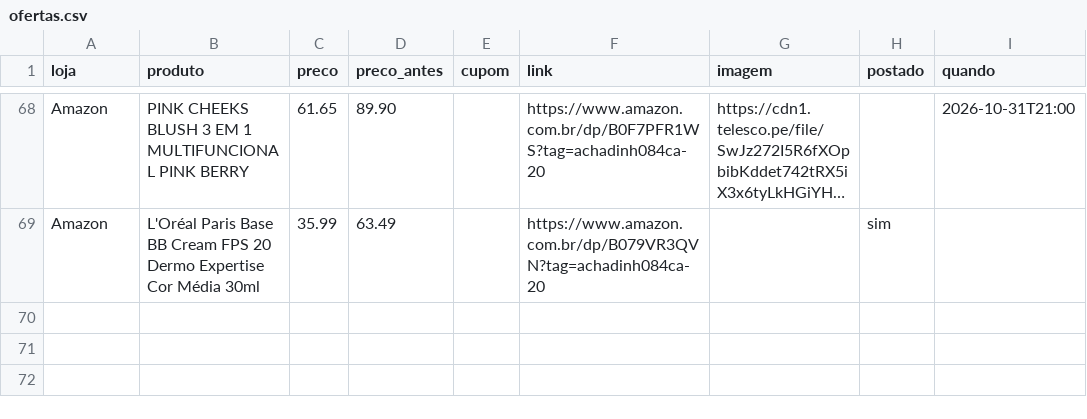
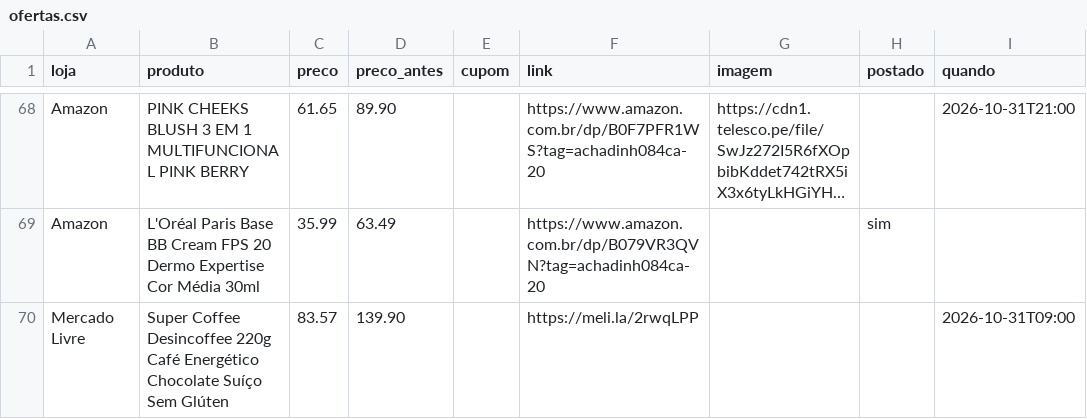
Before and after one commit to achadosindy-web/achadinhosbot, a CSV file: ofertas.csv, drawn as a sheet; only a part is shown, gaps mark what is left out; long unchanged cells end in …; the diff names each change by its address in the sheet, - before the commit and + after, or states it on an @@ line.

```diff
--- a/ofertas.csv
+++ b/ofertas.csv
+row 70: Mercado Livre | Super Coffee Desincoffee 220g Café Energético Chocolate Suíço Sem Glúten | 83.57 | 139.90 |  | https://meli.la/2rwqLPP |  |  | 2026-10-31T09:00
```
Also changed, not shown: 1 other file.
